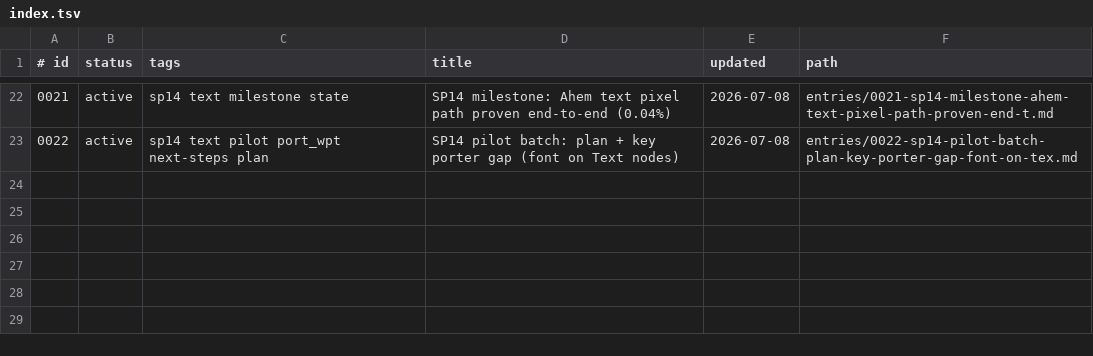
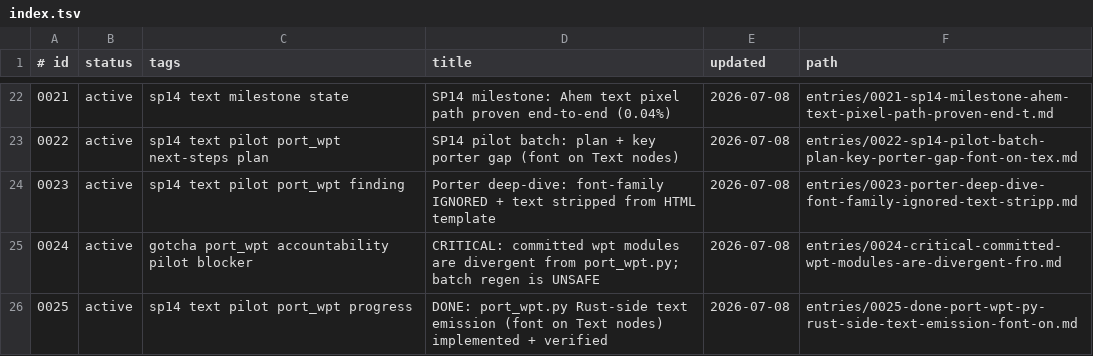
Before and after one commit to zhuowcui/open-ui, a TSV file: docs/memory/index.tsv, drawn as a sheet; only a part is shown, gaps mark what is left out; the diff names each change by its address in the sheet, - before the commit and + after, or states it on an @@ line.

```diff
--- a/docs/memory/index.tsv
+++ b/docs/memory/index.tsv
+row 24: 0023 | active | sp14 text pilot port_wpt finding | Porter deep-dive: font-family IGNORED + text stripped from HTML template | 2026-07-08 | entries/0023-porter-deep-dive-font-family-ignored-text-stripp.md
+row 25: 0024 | active | gotcha port_wpt accountability pilot blocker | CRITICAL: committed wpt modules are divergent from port_wpt.py; batch regen is UNSAFE | 2026-07-08 | entries/0024-critical-committed-wpt-modules-are-divergent-fro.md
+row 26: 0025 | active | sp14 text pilot port_wpt progress | DONE: port_wpt.py Rust-side text emission (font on Text nodes) implemented + verified | 2026-07-08 | entries/0025-done-port-wpt-py-rust-side-text-emission-font-on.md
```
Also changed, not shown: 4 other files.
